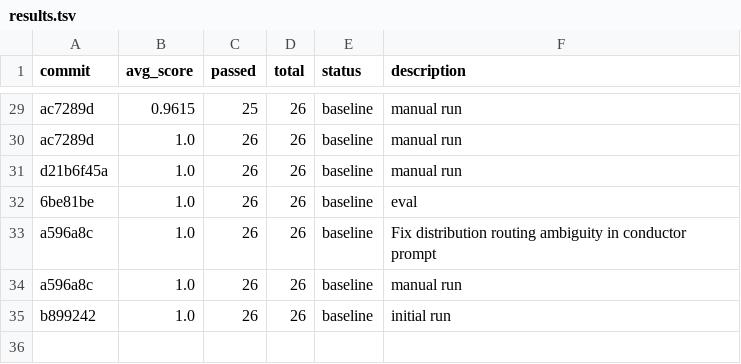
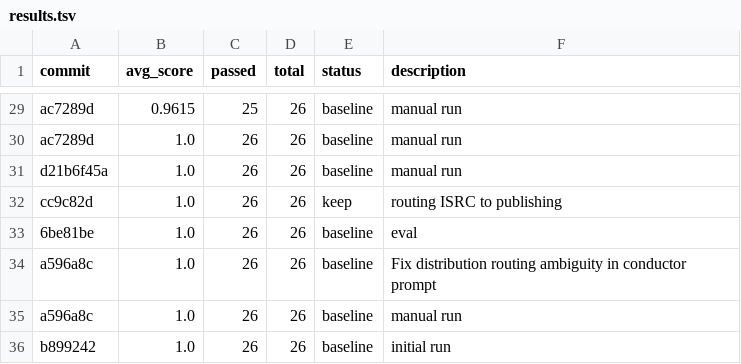
Before and after one commit to indii-music-founder/indii-music-founder, a TSV file: optimization/autoagent/results.tsv, drawn as a sheet; only a part is shown, gaps mark what is left out.

```diff
--- a/optimization/autoagent/results.tsv
+++ b/optimization/autoagent/results.tsv
@@ -31,2 +31,3 @@ ac7289d	1.0	26	26	baseline	manual run
 d21b6f45a	1.0	26	26	baseline	manual run
+cc9c82d	1.0	26	26	keep	routing ISRC to publishing
 6be81be	1.0	26	26	baseline	eval
```
Also changed, not shown: 2 other files.
